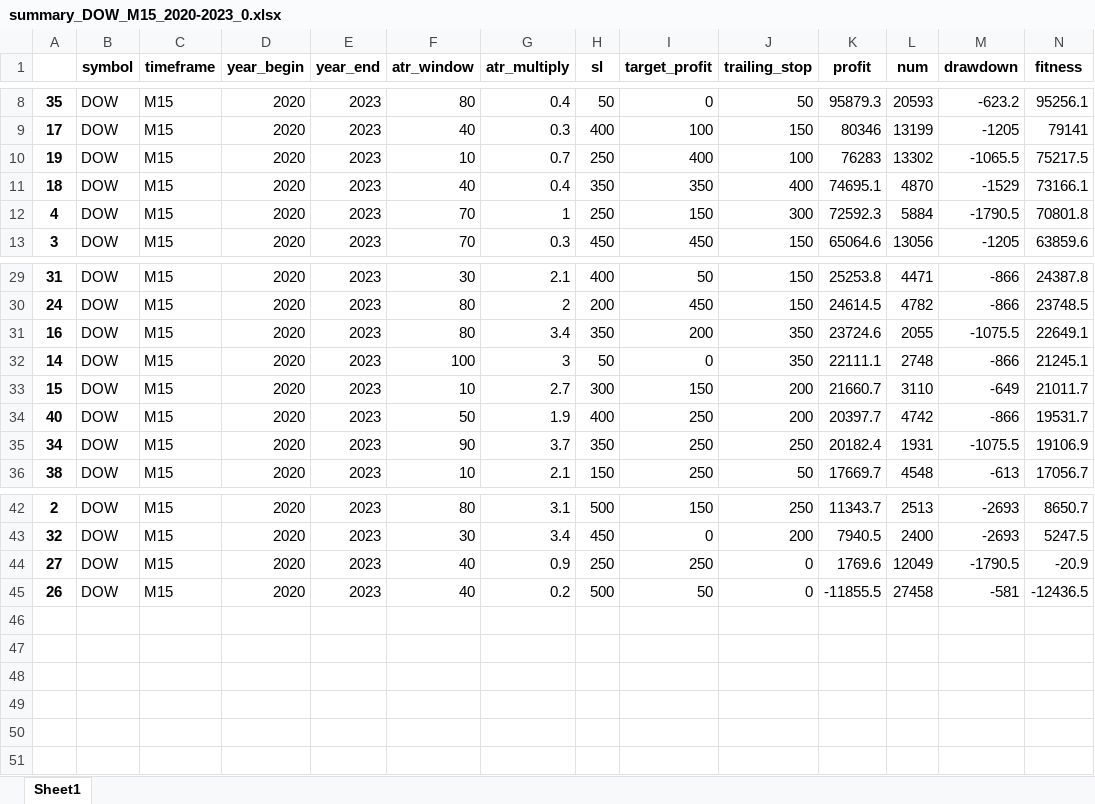
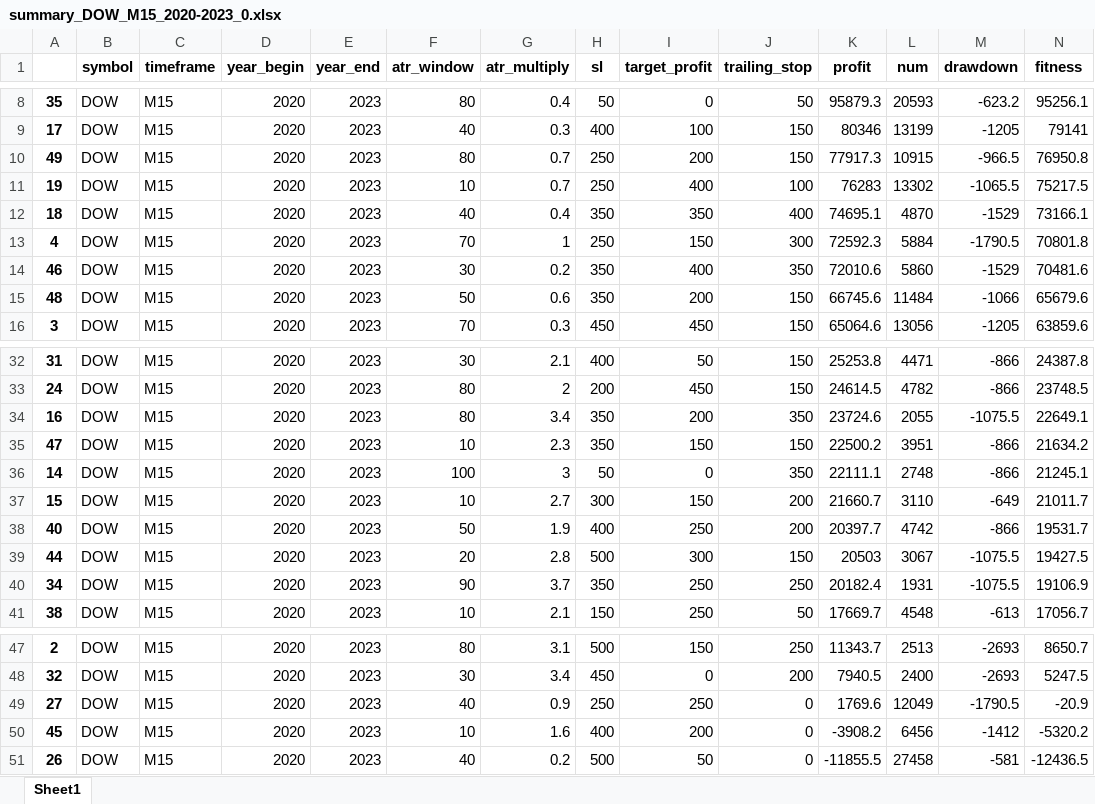
Before and after one commit to Trader-IKU/TradeBot, an Excel workbook: report/summary_DOW_M15_2020-2023_0.xlsx, sheet Sheet1, drawn as a sheet; only a part is shown, gaps mark what is left out; values as stored, in another font and other column widths than the file's, no borders; rows hold the shown columns only; the diff names each change by its address in the sheet, - before the commit and + after, or states it on an @@ line.

```diff
--- a/report/summary_DOW_M15_2020-2023_0.xlsx (sheet Sheet1)
+++ b/report/summary_DOW_M15_2020-2023_0.xlsx (sheet Sheet1)
+row 10: 49 | DOW | M15 | 2020 | 2023 | 80 | 0.7 | 250 | 200 | 150 | 77917.3 | 10915 | -966.5 | 76950.8
+row 14: 46 | DOW | M15 | 2020 | 2023 | 30 | 0.2 | 350 | 400 | 350 | 72010.6 | 5860 | -1529 | 70481.6
+row 15: 48 | DOW | M15 | 2020 | 2023 | 50 | 0.6 | 350 | 200 | 150 | 66745.6 | 11484 | -1066 | 65679.6
+row 35: 47 | DOW | M15 | 2020 | 2023 | 10 | 2.3 | 350 | 150 | 150 | 22500.2 | 3951 | -866 | 21634.2
+row 39: 44 | DOW | M15 | 2020 | 2023 | 20 | 2.8 | 500 | 300 | 150 | 20503 | 3067 | -1075.5 | 19427.5
+row 50: 45 | DOW | M15 | 2020 | 2023 | 10 | 1.6 | 400 | 200 | 0 | -3908.2 | 6456 | -1412 | -5320.2
```
Also changed, not shown: report/summary_CL_M15_2020-2023_0.xlsx, report/summary_EURJPY_M15_2020-2023_0.xlsx.
